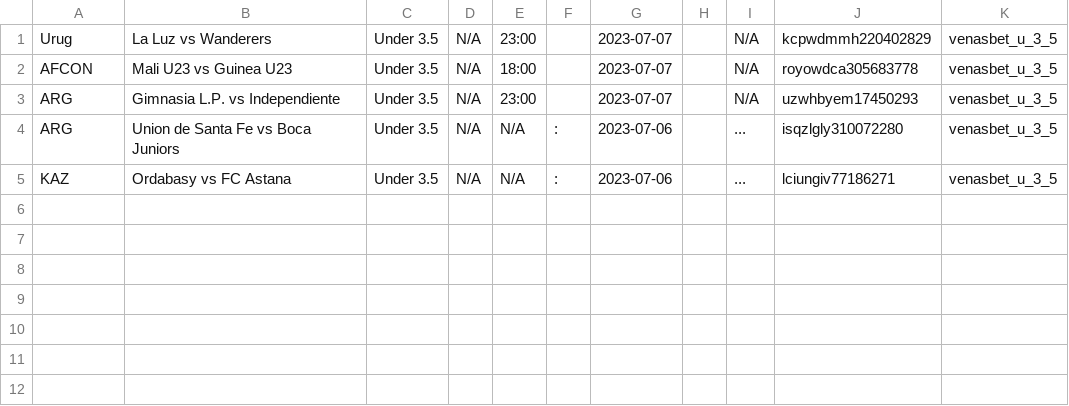
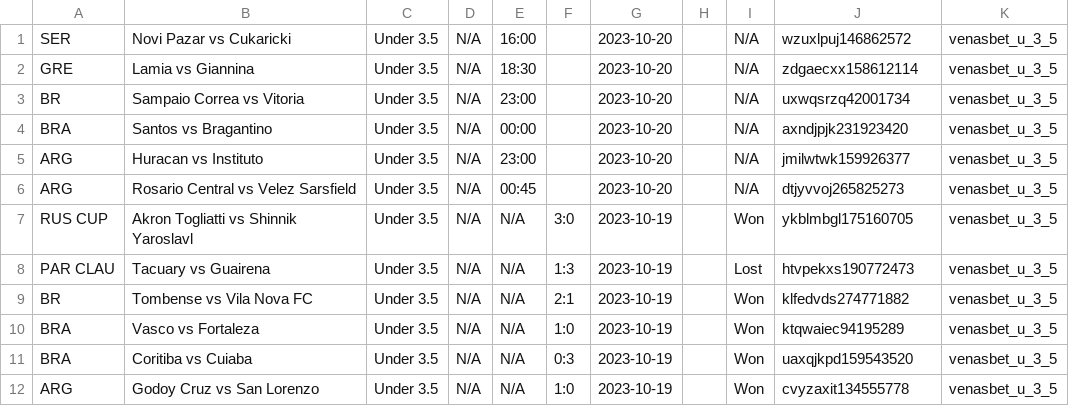
Before and after one commit to tecpg/delay_kbt_bot, a CSV file: venasbet_u_3_5_data.csv, drawn as a sheet.

```diff
--- a/venasbet_u_3_5_data.csv
+++ b/venasbet_u_3_5_data.csv
@@ -1,5 +1,12 @@
-Urug,La Luz vs  Wanderers,Under 3.5,N/A,23:00,,2023-07-07,,N/A,kcpwdmmh220402829,venasbet_u_3_5
-AFCON,Mali U23 vs  Guinea U23,Under 3.5,N/A,18:00,,2023-07-07,,N/A,royowdca305683778,venasbet_u_3_5
-ARG,Gimnasia L.P. vs  Independiente,Under 3.5,N/A,23:00,,2023-07-07,,N/A,uzwhbyem17450293,venasbet_u_3_5
-ARG,Union de Santa Fe vs  Boca Juniors,Under 3.5,N/A,N/A,:,2023-07-06,,...,isqzlgly310072280,venasbet_u_3_5
-KAZ,Ordabasy vs  FC Astana,Under 3.5,N/A,N/A,:,2023-07-06,,...,lciungiv77186271,venasbet_u_3_5
+SER,Novi Pazar vs Cukaricki,Under 3.5,N/A,16:00,,2023-10-20,,N/A,wzuxlpuj146862572,venasbet_u_3_5
+GRE,Lamia vs Giannina,Under 3.5,N/A,18:30,,2023-10-20,,N/A,zdgaecxx158612114,venasbet_u_3_5
+BR,Sampaio Correa vs Vitoria,Under 3.5,N/A,23:00,,2023-10-20,,N/A,uxwqsrzq42001734,venasbet_u_3_5
+BRA,Santos vs Bragantino,Under 3.5,N/A,00:00,,2023-10-20,,N/A,axndjpjk231923420,venasbet_u_3_5
+ARG,Huracan vs Instituto,Under 3.5,N/A,23:00,,2023-10-20,,N/A,jmilwtwk159926377,venasbet_u_3_5
+ARG,Rosario Central vs Velez Sarsfield,Under 3.5,N/A,00:45,,2023-10-20,,N/A,dtjyvvoj265825273,venasbet_u_3_5
+RUS CUP,Akron Togliatti vs Shinnik Yaroslavl,Under 3.5,N/A,N/A,3:0,2023-10-19,,Won,ykblmbgl175160705,venasbet_u_3_5
+PAR CLAU,Tacuary vs Guairena,Under 3.5,N/A,N/A,1:3,2023-10-19,,Lost,htvpekxs190772473,venasbet_u_3_5
+BR,Tombense vs Vila Nova FC,Under 3.5,N/A,N/A,2:1,2023-10-19,,Won,klfedvds274771882,venasbet_u_3_5
+BRA,Vasco vs Fortaleza,Under 3.5,N/A,N/A,1:0,2023-10-19,,Won,ktqwaiec94195289,venasbet_u_3_5
+BRA,Coritiba vs Cuiaba,Under 3.5,N/A,N/A,0:3,2023-10-19,,Won,uaxqjkpd159543520,venasbet_u_3_5
+ARG,Godoy Cruz vs San Lorenzo,Under 3.5,N/A,N/A,1:0,2023-10-19,,Won,cvyzaxit134555778,venasbet_u_3_5
```
Also changed, not shown: 1x2bet-code.csv, oddslot_data.csv, 9 other files.
